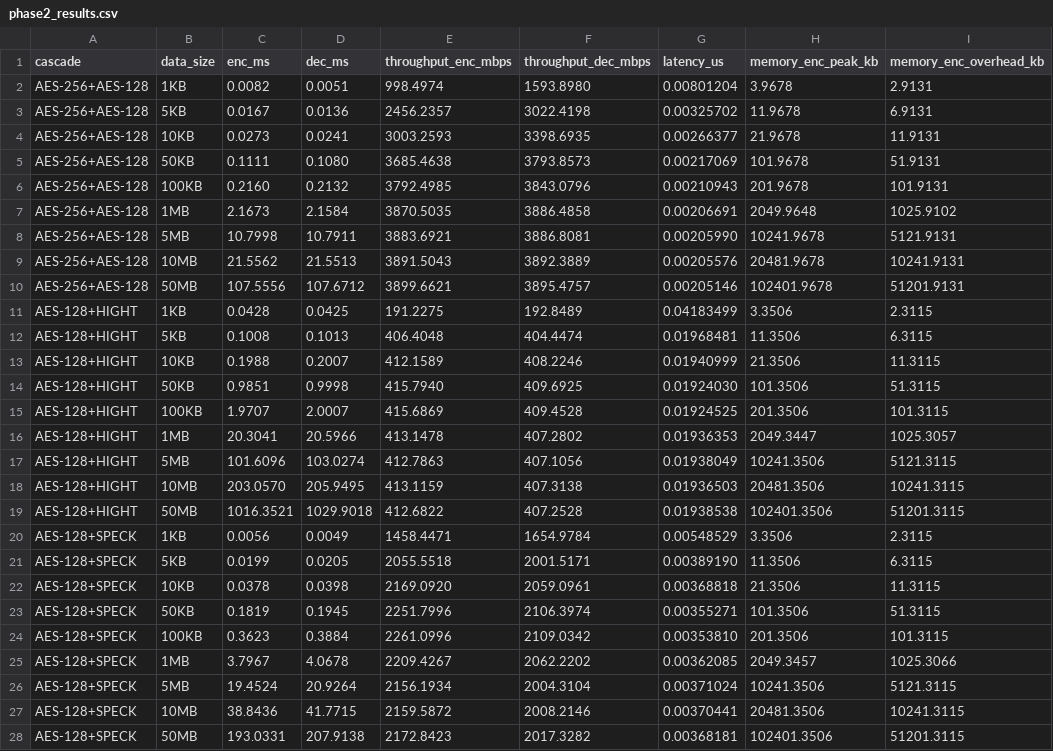
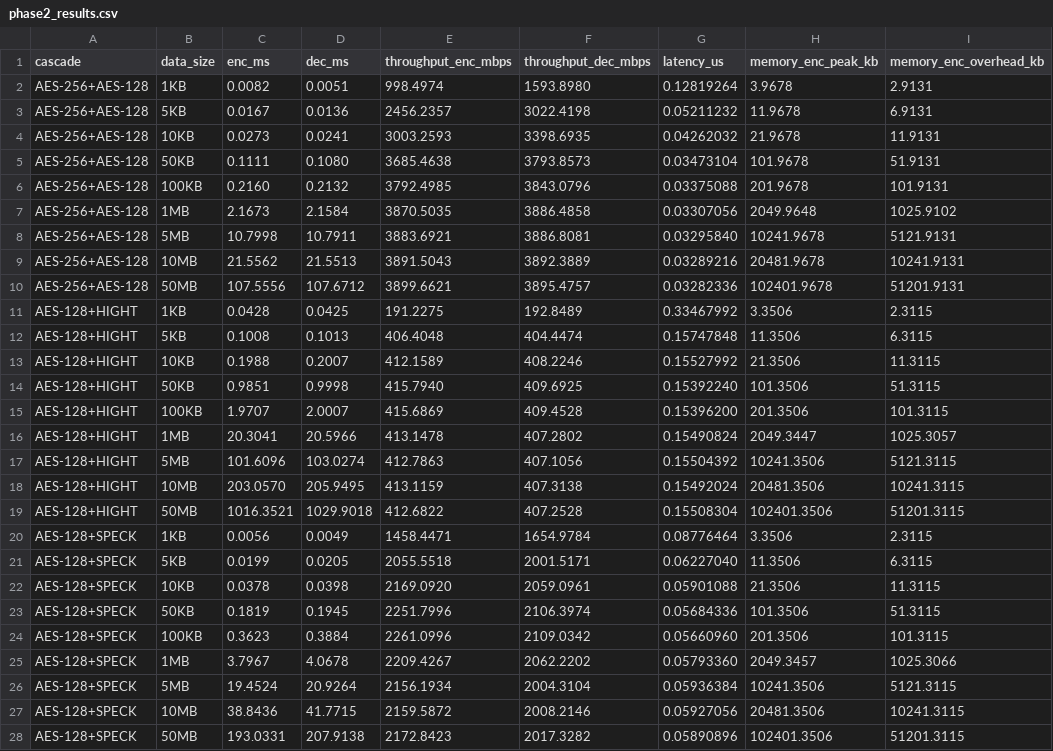
Before and after one commit to GuilhermebV27/PRISEC-IV-Context-Aware-Cryptography, a CSV file: benchmarks/phase2_results.csv, drawn as a sheet; only a part is shown; the diff covers the shown part only; the diff names each change by its address in the sheet, - before the commit and + after, or states it on an @@ line.

```diff
--- a/benchmarks/phase2_results.csv
+++ b/benchmarks/phase2_results.csv
-G2 (latency_us): 0.00801204
+G2 (latency_us): 0.12819264
-G3 (latency_us): 0.00325702
+G3 (latency_us): 0.05211232
-G4 (latency_us): 0.00266377
+G4 (latency_us): 0.04262032
-G5 (latency_us): 0.00217069
+G5 (latency_us): 0.03473104
-G6 (latency_us): 0.00210943
+G6 (latency_us): 0.03375088
-G7 (latency_us): 0.00206691
+G7 (latency_us): 0.03307056
-G8 (latency_us): 0.00205990
+G8 (latency_us): 0.03295840
-G9 (latency_us): 0.00205576
+G9 (latency_us): 0.03289216
-G10 (latency_us): 0.00205146
+G10 (latency_us): 0.03282336
-G11 (latency_us): 0.04183499
+G11 (latency_us): 0.33467992
-G12 (latency_us): 0.01968481
+G12 (latency_us): 0.15747848
-G13 (latency_us): 0.01940999
+G13 (latency_us): 0.15527992
-G14 (latency_us): 0.01924030
+G14 (latency_us): 0.15392240
-G15 (latency_us): 0.01924525
+G15 (latency_us): 0.15396200
-G16 (latency_us): 0.01936353
+G16 (latency_us): 0.15490824
-G17 (latency_us): 0.01938049
+G17 (latency_us): 0.15504392
-G18 (latency_us): 0.01936503
+G18 (latency_us): 0.15492024
-G19 (latency_us): 0.01938538
+G19 (latency_us): 0.15508304
-G20 (latency_us): 0.00548529
+G20 (latency_us): 0.08776464
-G21 (latency_us): 0.00389190
+G21 (latency_us): 0.06227040
-G22 (latency_us): 0.00368818
+G22 (latency_us): 0.05901088
-G23 (latency_us): 0.00355271
+G23 (latency_us): 0.05684336
-G24 (latency_us): 0.00353810
+G24 (latency_us): 0.05660960
-G25 (latency_us): 0.00362085
+G25 (latency_us): 0.05793360
-G26 (latency_us): 0.00371024
+G26 (latency_us): 0.05936384
-G27 (latency_us): 0.00370441
+G27 (latency_us): 0.05927056
-G28 (latency_us): 0.00368181
+G28 (latency_us): 0.05890896
```
Also changed, not shown: 37 edited cells elsewhere in this file, benchmarks/phase1_results.csv, benchmarks/phase3_results.csv, 4 other files.
